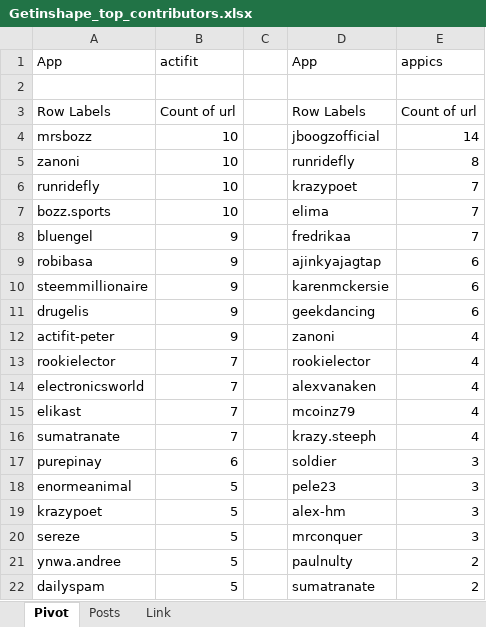
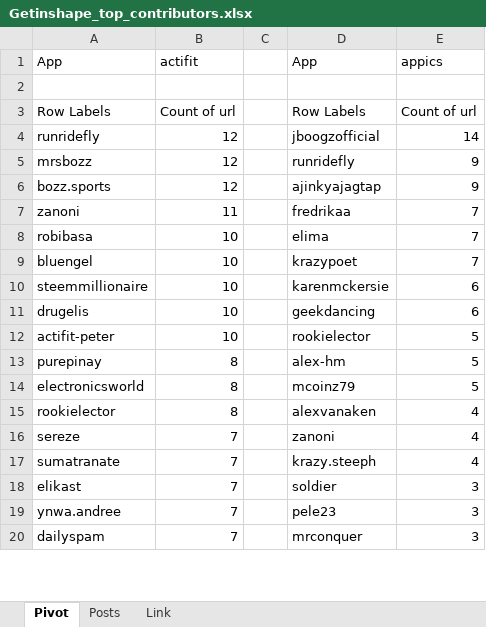
Before and after one commit to stats-generator/Actifit, an Excel workbook: Getinshape_top_contributors.xlsx, sheet Pivot, drawn as a sheet; only a part is shown; values as stored, in another font and other column widths than the file's, no borders; removed rows and columns are numbered as before the commit, all else as after; the diff covers the shown part only; the diff names each change by its address in the sheet, - before the commit and + after, or states it on an @@ line.

Commit message:
Add files via upload

```diff
--- a/Getinshape_top_contributors.xlsx (sheet Pivot)
+++ b/Getinshape_top_contributors.xlsx (sheet Pivot)
+row 4: runridefly | 12 |  | jboogzofficial | 14
-B5: 10
+B5: 12
-D5: jboogzofficial
+D5: runridefly
-E5: 14
+E5: 9
+row 6: bozz.sports | 12 |  | ajinkyajagtap | 9
-B7: 10
+B7: 11
-D7: runridefly
+D7: fredrikaa
-E7: 8
+E7: 7
-row 6: runridefly | 10 |  | krazypoet | 7
-A8: bozz.sports
+A8: robibasa
-B9: 9
+B9: 10
-D9: fredrikaa
+D9: krazypoet
-row 9: robibasa | 9 |  | ajinkyajagtap | 6
-B10:B12: 9
+B10:B12: 10
-D12: zanoni
+D12: rookielector
-E12: 4
+E12: 5
+row 13: purepinay | 8 |  | alex-hm | 5
+row 14: electronicsworld | 8 |  | mcoinz79 | 5
-B15: 7
+B15: 8
-D15: rookielector
+D15: alexvanaken
-row 14: electronicsworld | 7 |  | alexvanaken | 4
-A16: elikast
+A16: sereze
-D16: mcoinz79
+D16: zanoni
-A18: purepinay
+A18: elikast
-B18: 6
+B18: 7
-row 18: enormeanimal | 5 |  | pele23 | 3
-row 19: krazypoet | 5 |  | alex-hm | 3
-row 20: sereze | 5 |  | mrconquer | 3
-B19:B20: 5
+B19:B20: 7
-D19: paulnulty
+D19: pele23
-E19:E20: 2
+E19:E20: 3
-D20: sumatranate
+D20: mrconquer
```
Also changed, not shown: 19 added rows, 15 removed rows and 33 edited cells elsewhere in this sheet, sheet Posts.
